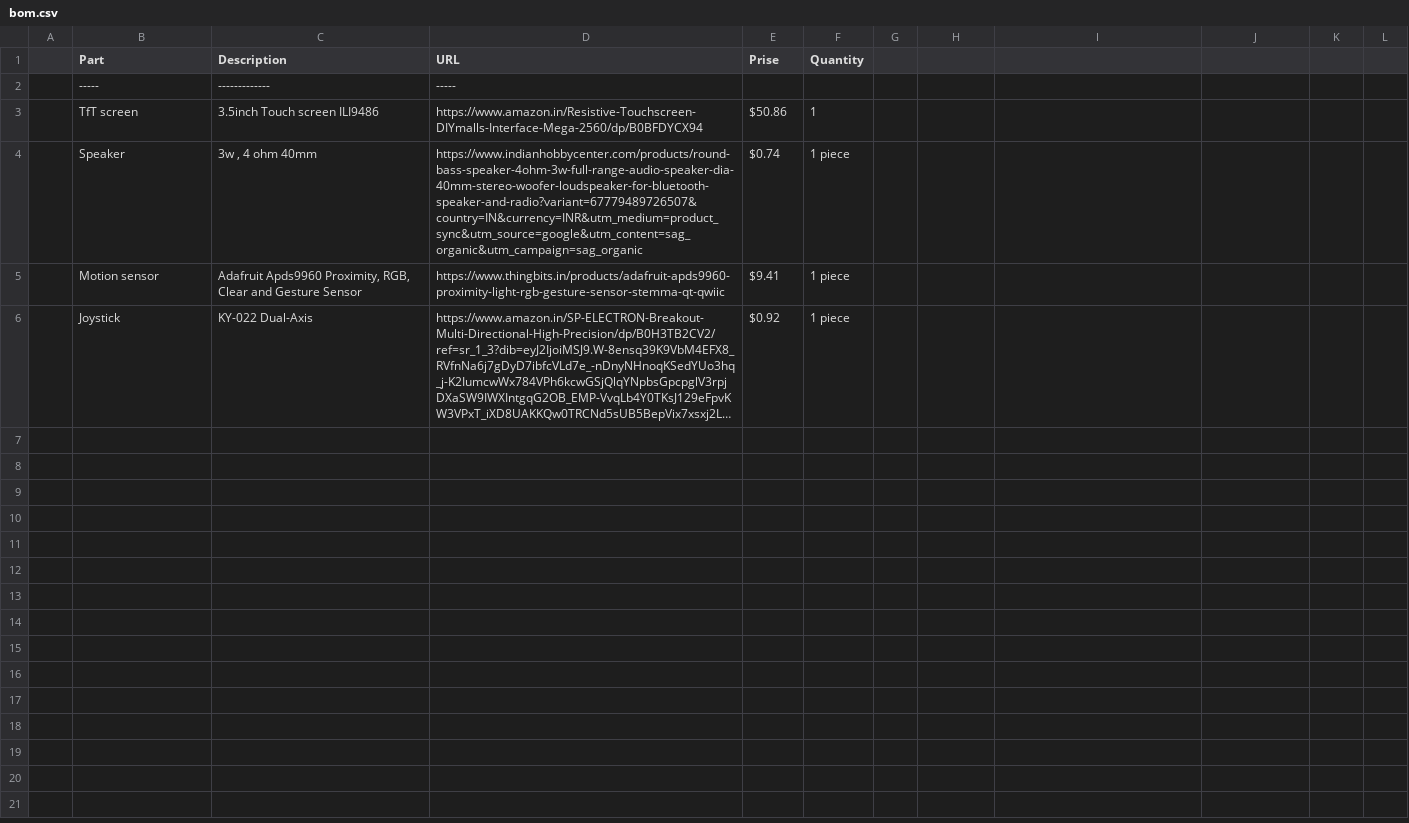
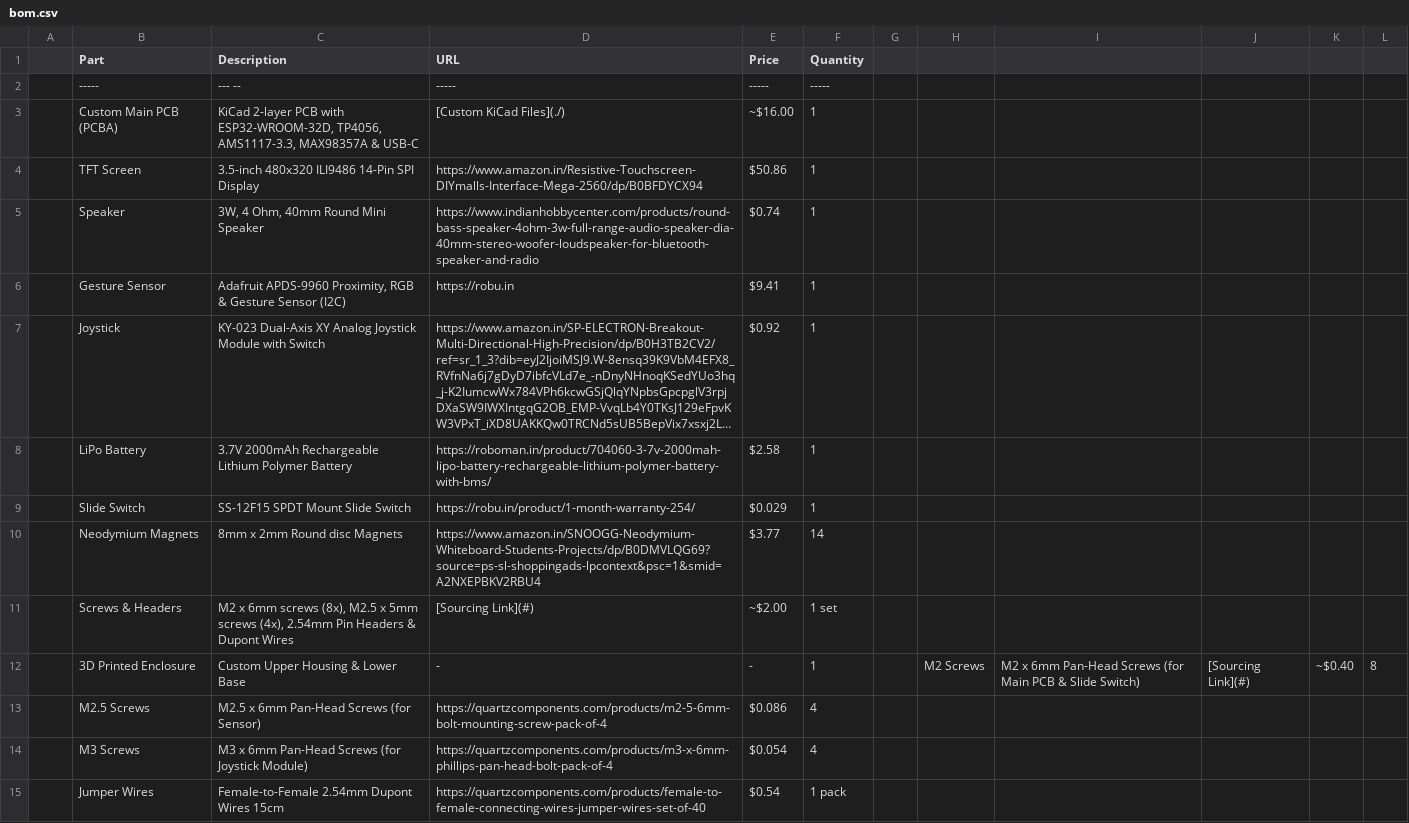
Before and after one commit to Kingplayer-eng/DIY-ALARM-CLOCK-, a CSV file: bom.csv, drawn as a sheet; long unchanged cells end in …; removed rows and columns are numbered as before the commit, all else as after; the diff names each change by its address in the sheet, - before the commit and + after, or states it on an @@ line.

Commit message:
Update bom.csv

```diff
--- a/bom.csv
+++ b/bom.csv
-E1: Prise
+E1: Price
-C2 (Description): -------------
+C2 (Description): --- --
-E2 (Price): (empty)
+E2 (Price): -----
-F2 (Quantity): (empty)
+F2 (Quantity): -----
+row 3:  | Custom Main PCB (PCBA) | KiCad 2-layer PCB with ESP32-WROOM-32D, TP4056, AMS1117-3.3, MAX98357A & USB-C | [Custom KiCad Files](./) | ~$16.00 | 1
-B4 (Part): TfT screen
+B4 (Part): TFT Screen
-C4 (Description): 3.5inch Touch screen ILI9486
+C4 (Description): 3.5-inch 480x320 ILI9486 14-Pin SPI Display
-C5 (Description): 3w , 4 ohm 40mm
+C5 (Description): 3W, 4 Ohm, 40mm Round Mini Speaker
-D5 (URL): https://www.indianhobbycenter.com/products/round-bass-speaker-4ohm-3w-full-range-audio-speaker-dia-40mm-stereo-woofer-loudspeaker-for-bluetooth-speaker-and-radio?variant=67779489726507&country=IN&currency=INR&utm_medium=product_sync&utm_source=google&utm_content=sag_organic&utm_campaign=sag_organic
+D5 (URL): https://www.indianhobbycenter.com/products/round-bass-speaker-4ohm-3w-full-range-audio-speaker-dia-40mm-stereo-woofer-loudspeaker-for-bluetooth-speaker-and-radio
-F5 (Quantity): 1 piece
+F5 (Quantity): 1
-row 5:  | Motion sensor | Adafruit Apds9960 Proximity, RGB, Clear and Gesture Sensor | https://www.thingbits.in/products/adafruit-apds9960-proximity-light-rgb-gesture-sensor-stemma-qt-qwiic | $9.41 | 1 piece
+row 6:  | Gesture Sensor | Adafruit APDS-9960 Proximity, RGB & Gesture Sensor (I2C) | https://robu.in | $9.41 | 1
-C7 (Description): KY-022 Dual-Axis
+C7 (Description): KY-023 Dual-Axis XY Analog Joystick Module with Switch
-F7 (Quantity): 1 piece
+F7 (Quantity): 1
+row 8:  | LiPo Battery | 3.7V 2000mAh Rechargeable Lithium Polymer Battery | https://roboman.in/product/704060-3-7v-2000mah-lipo-battery-rechargeable-lithium-polymer-battery-with-bms/ | $2.58 | 1
+row 9:  | Slide Switch | SS-12F15 SPDT Mount Slide Switch | https://robu.in/product/1-month-warranty-254/ | $0.029 | 1
+row 10:  | Neodymium Magnets | 8mm x 2mm Round disc Magnets | https://www.amazon.in/SNOOGG-Neodymium-Whiteboard-Students-Projects/dp/B0DMVLQG69?source=ps-sl-shoppingads-lpcontext&psc=1&smid=A2NXEPBKV2RBU4 | $3.77 | 14
+row 11:  | Screws & Headers | M2 x 6mm screws (8x), M2.5 x 5mm screws (4x), 2.54mm Pin Headers & Dupont Wires | [Sourcing Link](#) | ~$2.00 | 1 set
+row 12:  | 3D Printed Enclosure | Custom Upper Housing & Lower Base | - | - | 1 |  | M2 Screws | M2 x 6mm Pan-Head Screws (for Main PCB & Slide Switch) | [Sourcing Link](#) | ~$0.40 | 8
+row 13:  | M2.5 Screws | M2.5 x 6mm Pan-Head Screws (for Sensor) | https://quartzcomponents.com/products/m2-5-6mm-bolt-mounting-screw-pack-of-4 | $0.086 | 4
+row 14:  | M3 Screws | M3 x 6mm Pan-Head Screws (for Joystick Module) | https://quartzcomponents.com/products/m3-x-6mm-phillips-pan-head-bolt-pack-of-4 | $0.054 | 4
+row 15:  | Jumper Wires | Female-to-Female 2.54mm Dupont Wires 15cm | https://quartzcomponents.com/products/female-to-female-connecting-wires-jumper-wires-set-of-40 | $0.54 | 1 pack
```
